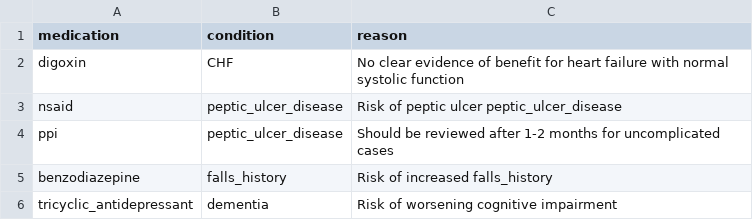
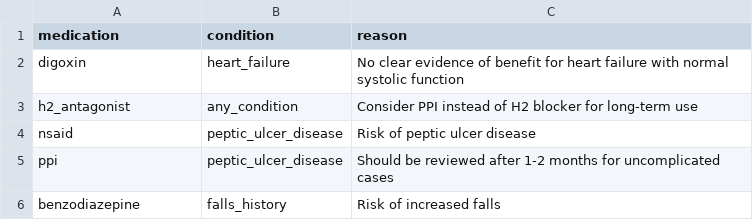
Before and after one commit to MGops/TabDash, a CSV file: data/stopp_rules.csv, drawn as a sheet; removed rows and columns are numbered as before the commit, all else as after; the diff names each change by its address in the sheet, - before the commit and + after, or states it on an @@ line.

```diff
--- a/data/stopp_rules.csv
+++ b/data/stopp_rules.csv
-B2 (condition): CHF
+B2 (condition): heart_failure
+row 3: h2_antagonist | any_condition | Consider PPI instead of H2 blocker for long-term use
-C4 (reason): Risk of peptic ulcer peptic_ulcer_disease
+C4 (reason): Risk of peptic ulcer disease
-C6 (reason): Risk of increased falls_history
+C6 (reason): Risk of increased falls
-row 6: tricyclic_antidepressant | dementia | Risk of worsening cognitive impairment
```
Also changed, not shown: data/medication_classes.csv, data/physical_health_conditions.csv, 2 other files.
